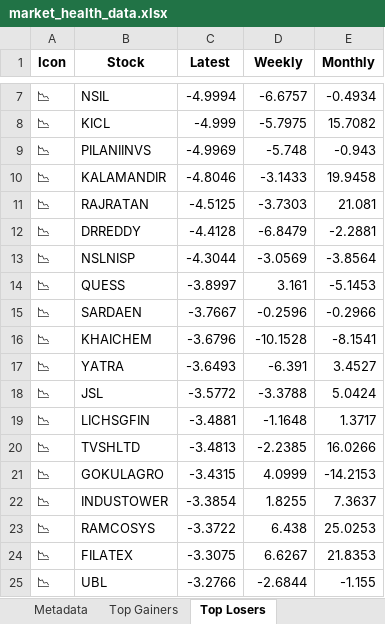
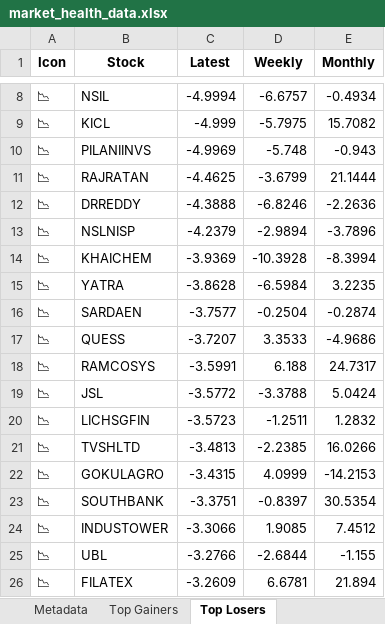
Before and after one commit to twyvernss/market-health-data, an Excel workbook: market_health_data.xlsx, sheet Top Losers, drawn as a sheet; only a part is shown, gaps mark what is left out; values as stored, in another font and other column widths than the file's, no borders; removed rows and columns are numbered as before the commit, all else as after; the diff covers the shown part only; the diff names each change by its address in the sheet, - before the commit and + after, or states it on an @@ line.

```diff
--- a/market_health_data.xlsx (sheet Top Losers)
+++ b/market_health_data.xlsx (sheet Top Losers)
-row 10: 📉 | KALAMANDIR | -4.8046 | -3.1433 | 19.9458
-C11 (Latest): -4.5125
+C11 (Latest): -4.4625
-D11 (Weekly): -3.7303
+D11 (Weekly): -3.6799
-E11 (Monthly): 21.081
+E11 (Monthly): 21.1444
-C12 (Latest): -4.4128
+C12 (Latest): -4.3888
-D12 (Weekly): -6.8479
+D12 (Weekly): -6.8246
-E12 (Monthly): -2.2881
+E12 (Monthly): -2.2636
-C13 (Latest): -4.3044
+C13 (Latest): -4.2379
-D13 (Weekly): -3.0569
+D13 (Weekly): -2.9894
-E13 (Monthly): -3.8564
+E13 (Monthly): -3.7896
-row 14: 📉 | QUESS | -3.8997 | 3.161 | -5.1453
-row 15: 📉 | SARDAEN | -3.7667 | -0.2596 | -0.2966
-C14 (Latest): -3.6796
+C14 (Latest): -3.9369
-D14 (Weekly): -10.1528
+D14 (Weekly): -10.3928
-E14 (Monthly): -8.1541
+E14 (Monthly): -8.3994
-C15 (Latest): -3.6493
+C15 (Latest): -3.8628
-D15 (Weekly): -6.391
+D15 (Weekly): -6.5984
-E15 (Monthly): 3.4527
+E15 (Monthly): 3.2235
+row 16: 📉 | SARDAEN | -3.7577 | -0.2504 | -0.2874
+row 17: 📉 | QUESS | -3.7207 | 3.3533 | -4.9686
+row 18: 📉 | RAMCOSYS | -3.5991 | 6.188 | 24.7317
-C20 (Latest): -3.4881
+C20 (Latest): -3.5723
-D20 (Weekly): -1.1648
+D20 (Weekly): -1.2511
-E20 (Monthly): 1.3717
+E20 (Monthly): 1.2832
+row 23: 📉 | SOUTHBANK | -3.3751 | -0.8397 | 30.5354
-C24 (Latest): -3.3854
+C24 (Latest): -3.3066
-D24 (Weekly): 1.8255
+D24 (Weekly): 1.9085
-E24 (Monthly): 7.3637
+E24 (Monthly): 7.4512
-row 23: 📉 | RAMCOSYS | -3.3722 | 6.438 | 25.0253
-row 24: 📉 | FILATEX | -3.3075 | 6.6267 | 21.8353
+row 26: 📉 | FILATEX | -3.2609 | 6.6781 | 21.894
```
Also changed, not shown: 20 added rows, 20 removed rows and 62 edited cells elsewhere in this sheet, sheet Top Gainers, sheet 1 Month Performance, sheet distance from Dma50, sheet Metadata.
